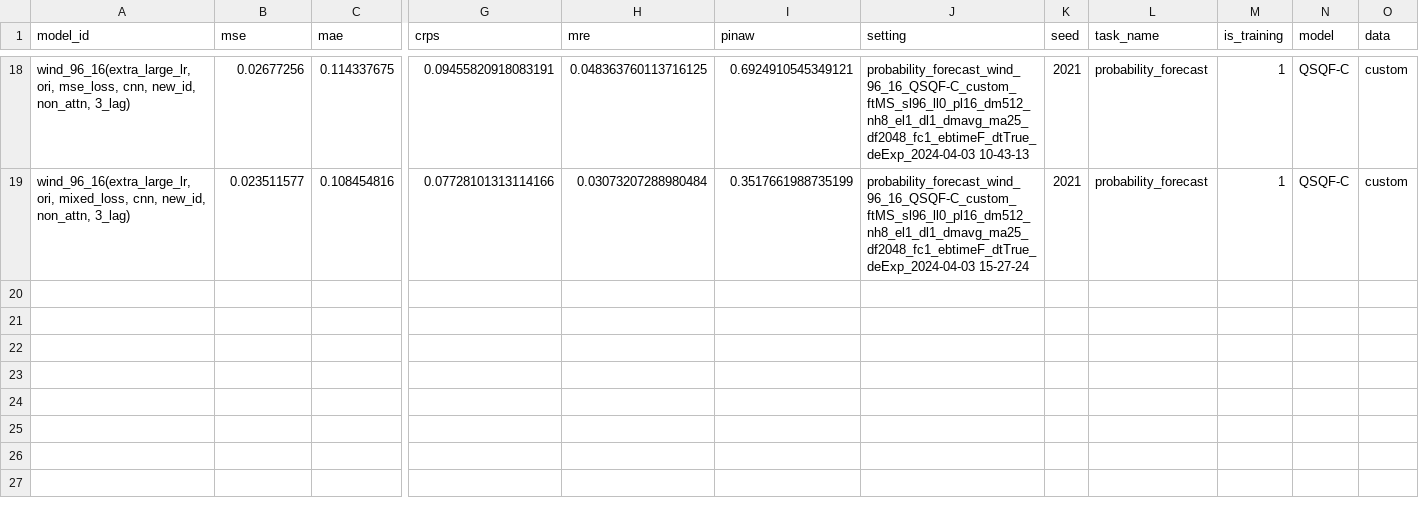
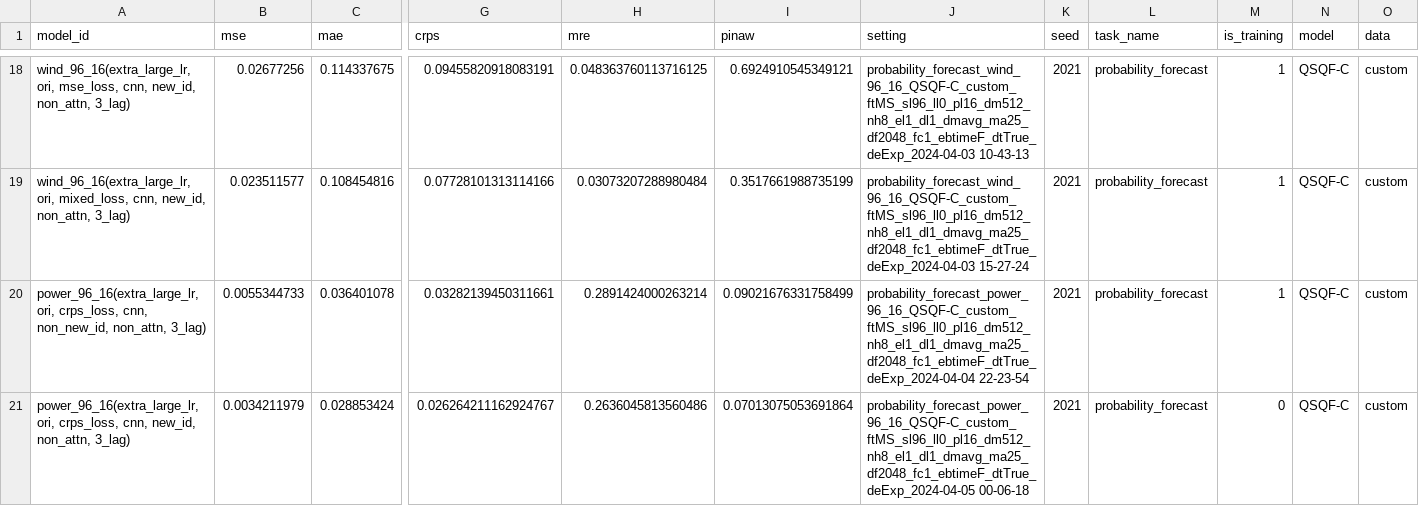
Before and after one commit to Jack251970/Time-Series-Library, a CSV file: data/probability_forecast/data.csv, drawn as a sheet; only a part is shown, gaps mark what is left out; rows hold the shown columns only; the diff names each change by its address in the sheet, - before the commit and + after, or states it on an @@ line.

```diff
--- a/data/probability_forecast/data.csv
+++ b/data/probability_forecast/data.csv
+row 20: power_96_16(extra_large_lr, ori, crps_loss, cnn, non_new_id, non_attn, 3_lag) | 0.0055344733 | 0.036401078 | 0.03282139450311661 | 0.2891424000263214 | 0.09021676331758499 | probability_forecast_power_96_16_QSQF-C_custom_ftMS_sl96_ll0_pl16_dm512_nh8_el1_dl1_dmavg_ma25_df2048_fc1_ebtimeF_dtTrue_deExp_2024-04-04 22-23-54 | 2021 | probability_forecast | 1 | QSQF-C | custom
+row 21: power_96_16(extra_large_lr, ori, crps_loss, cnn, new_id, non_attn, 3_lag) | 0.0034211979 | 0.028853424 | 0.026264211162924767 | 0.2636045813560486 | 0.07013075053691864 | probability_forecast_power_96_16_QSQF-C_custom_ftMS_sl96_ll0_pl16_dm512_nh8_el1_dl1_dmavg_ma25_df2048_fc1_ebtimeF_dtTrue_deExp_2024-04-05 00-06-18 | 2021 | probability_forecast | 0 | QSQF-C | custom
```
Also changed, not shown: 2 other files.
